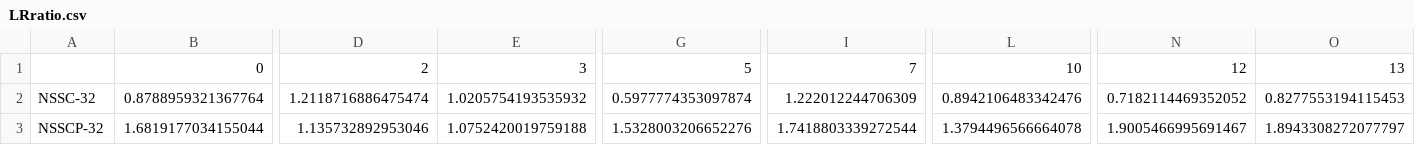
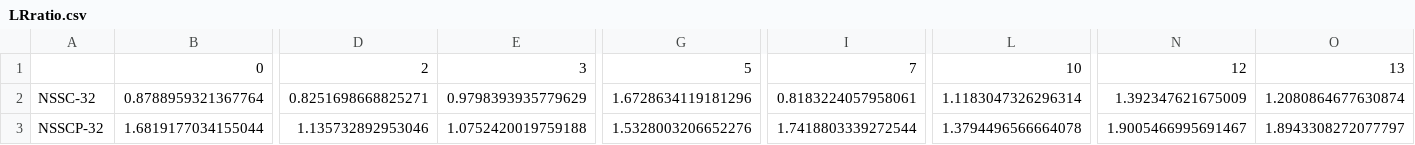
Before and after one commit to dwgoblue/SynPolarityAnalysis, a CSV file: Demo/LRratio.csv, drawn as a sheet; only a part is shown, gaps mark what is left out; the diff covers the shown part only; the diff names each change by its address in the sheet, - before the commit and + after, or states it on an @@ line.

```diff
--- a/Demo/LRratio.csv
+++ b/Demo/LRratio.csv
-D2: 1.2118716886475474
+D2: 0.8251698668825271
-E2: 1.0205754193535932
+E2: 0.9798393935779629
-G2: 0.5977774353097874
+G2: 1.6728634119181296
-I2: 1.222012244706309
+I2: 0.8183224057958061
-L2: 0.8942106483342476
+L2: 1.1183047326296314
-N2: 0.7182114469352052
+N2: 1.392347621675009
-O2: 0.8277553194115453
+O2: 1.2080864677630874
```
Also changed, not shown: 8 edited cells elsewhere in this file, Demo/Linescan_comparison.csv, 13 other files.
